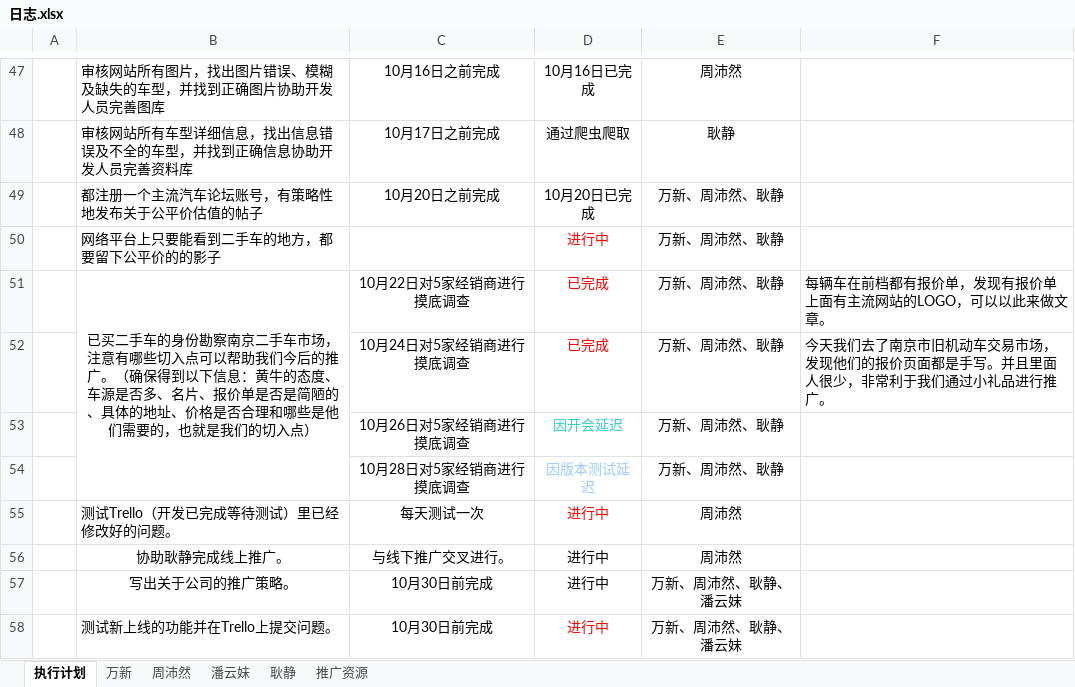
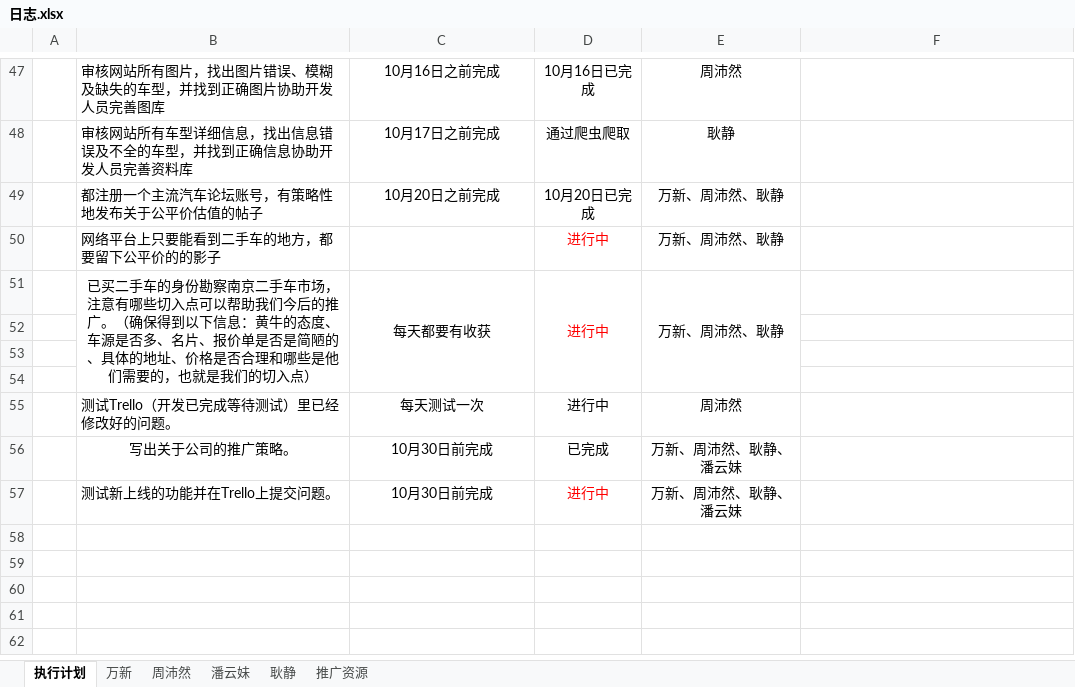
Before and after one commit to GPJxiaoshou/xiaoshou, an Excel workbook: 日志.xlsx, sheet 执行计划, drawn as a sheet; only a part is shown, gaps mark what is left out; values as stored, in another font and other column widths than the file's, no borders; removed rows and columns are numbered as before the commit, all else as after; the diff names each change by its address in the sheet, - before the commit and + after, or states it on an @@ line.

Commit message:
日志更新

```diff
--- a/日志.xlsx (sheet 执行计划)
+++ b/日志.xlsx (sheet 执行计划)
-row 51:  | 已买二手车的身份勘察南京二手车市场，注意有哪些切入点可以帮助我们今后的推广。（确保得到以下信息：黄牛的态度、车源是否多、名片、报价单是否是简陋的、具体的地址、价格是否合理和哪些是他们需要的，也就是我们的切入点） | 10月22日对5家经销商进行摸底调查 | 已完成 | 万新、周沛然、耿静 | 每辆车在前档都有报价单，发现有报价单上面有主流网站的LOGO，可以以此来做文章。
+row 51:  | 已买二手车的身份勘察南京二手车市场，注意有哪些切入点可以帮助我们今后的推广。（确保得到以下信息：黄牛的态度、车源是否多、名片、报价单是否是简陋的、具体的地址、价格是否合理和哪些是他们需要的，也就是我们的切入点） | 每天都要有收获 | 进行中 | 万新、周沛然、耿静
-row 52:  |  | 10月24日对5家经销商进行摸底调查 | 已完成 | 万新、周沛然、耿静 | 今天我们去了南京市旧机动车交易市场，发现他们的报价页面都是手写。并且里面人很少，非常利于我们通过小礼品进行推广。
+row 52: (empty)
-row 53:  |  | 10月26日对5家经销商进行摸底调查 | 因开会延迟 | 万新、周沛然、耿静
+row 53: (empty)
-row 54:  |  | 10月28日对5家经销商进行摸底调查 | 因版本测试延迟 | 万新、周沛然、耿静
+row 54: (empty)
-D55 text colour: #FF0000
+D55 text colour: black
-row 56:  | 协助耿静完成线上推广。 | 与线下推广交叉进行。 | 进行中 | 周沛然
-D56: 进行中
+D56: 已完成
```
Also changed, not shown: sheet 周沛然.
